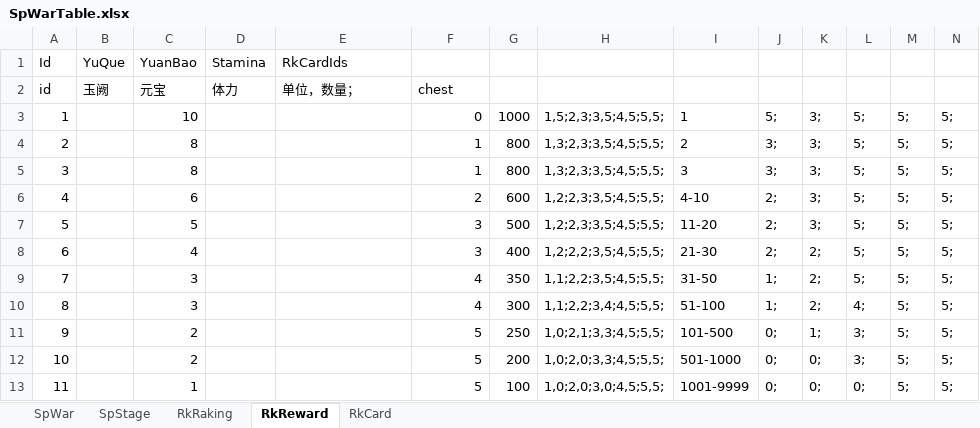
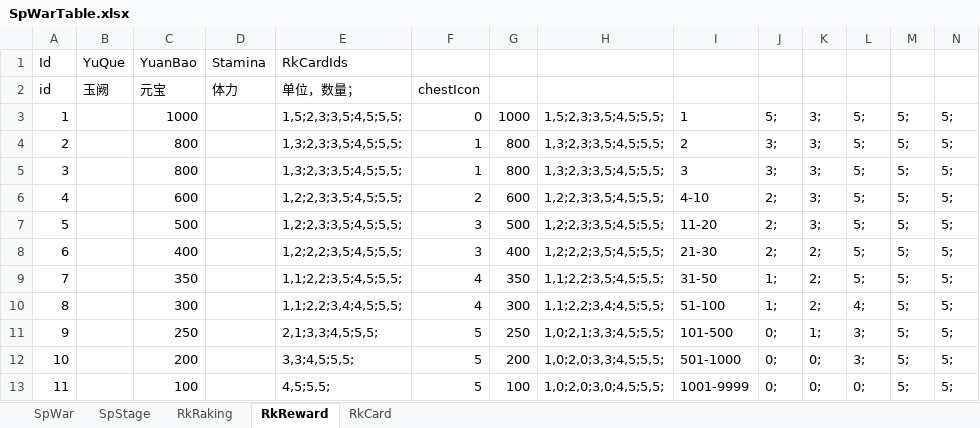
Before and after one commit to MiYanLiang/HeroScrollPj, an Excel workbook: Server/SpWarTable.xlsx, sheet RkReward, drawn as a sheet; values as stored, in another font and other column widths than the file's, no borders; the diff names each change by its address in the sheet, - before the commit and + after, or states it on an @@ line.

Commit message:
数据表：更新

```diff
--- a/Server/SpWarTable.xlsx (sheet RkReward)
+++ b/Server/SpWarTable.xlsx (sheet RkReward)
-F2: chest
+F2: chestIcon
-C3: 10
+C3: 1000
-E3: (empty)
+E3: 1,5;2,3;3,5;4,5;5,5;
-C4:C5: 8
+C4:C5: 800
-E4:E5: (empty)
+E4:E5: 1,3;2,3;3,5;4,5;5,5;
-C6: 6
+C6: 600
-E6:E7: (empty)
+E6:E7: 1,2;2,3;3,5;4,5;5,5;
-C7: 5
+C7: 500
-C8: 4
+C8: 400
-E8: (empty)
+E8: 1,2;2,2;3,5;4,5;5,5;
-C9: 3
+C9: 350
-E9: (empty)
+E9: 1,1;2,2;3,5;4,5;5,5;
-C10: 3
+C10: 300
-E10: (empty)
+E10: 1,1;2,2;3,4;4,5;5,5;
-C11: 2
+C11: 250
-E11: (empty)
+E11: 2,1;3,3;4,5;5,5;
-C12: 2
+C12: 200
-E12: (empty)
+E12: 3,3;4,5;5,5;
-C13: 1
+C13: 100
-E13: (empty)
+E13: 4,5;5,5;
```
